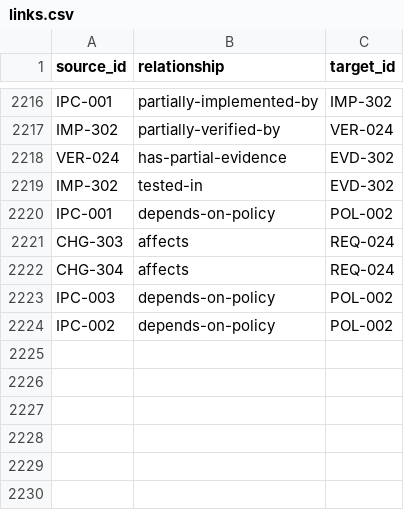
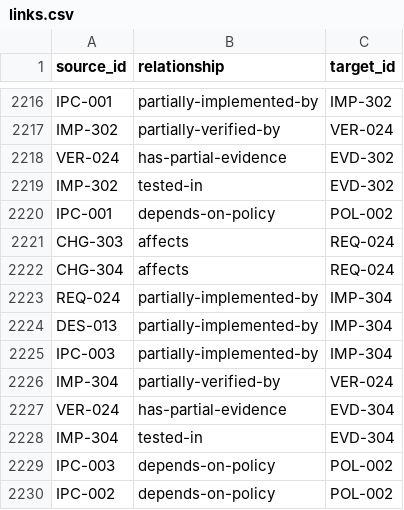
Before and after one commit to Romanof123/JNOX, a CSV file: trace/links.csv, drawn as a sheet; only a part is shown, gaps mark what is left out; the diff names each change by its address in the sheet, - before the commit and + after, or states it on an @@ line.

Commit message:
Trace native notifications and their scoped release to independently replayed evidence

```diff
--- a/trace/links.csv
+++ b/trace/links.csv
+row 2223: REQ-024 | partially-implemented-by | IMP-304
+row 2224: DES-013 | partially-implemented-by | IMP-304
+row 2225: IPC-003 | partially-implemented-by | IMP-304
+row 2226: IMP-304 | partially-verified-by | VER-024
+row 2227: VER-024 | has-partial-evidence | EVD-304
+row 2228: IMP-304 | tested-in | EVD-304
```
Also changed, not shown: 3 other files.
